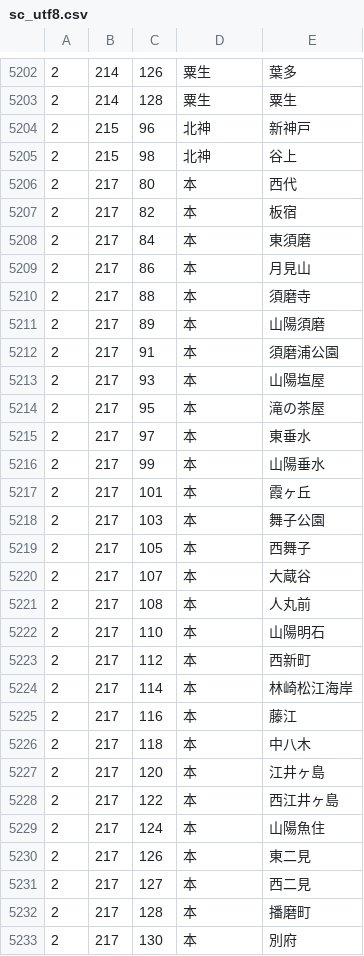
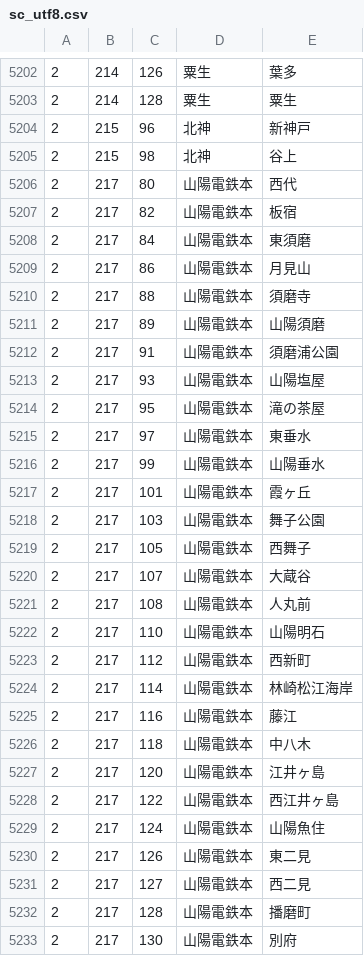
Before and after one commit to toyowata/csv2bin, a CSV file: sc_utf8.csv, drawn as a sheet; only a part is shown, gaps mark what is left out; the diff covers the shown part only.

```diff
--- a/sc_utf8.csv
+++ b/sc_utf8.csv
@@ -5205,29 +5205,29 @@
 2,215,98,北神,谷上,
-2,217,80,本,西代,
-2,217,82,本,板宿,
-2,217,84,本,東須磨,
-2,217,86,本,月見山,
-2,217,88,本,須磨寺,
-2,217,89,本,山陽須磨,
-2,217,91,本,須磨浦公園,
-2,217,93,本,山陽塩屋,
-2,217,95,本,滝の茶屋,
-2,217,97,本,東垂水,
-2,217,99,本,山陽垂水,
-2,217,101,本,霞ヶ丘,
-2,217,103,本,舞子公園,
-2,217,105,本,西舞子,
-2,217,107,本,大蔵谷,
-2,217,108,本,人丸前,
-2,217,110,本,山陽明石,
-2,217,112,本,西新町,
-2,217,114,本,林崎松江海岸,
-2,217,116,本,藤江,
-2,217,118,本,中八木,
-2,217,120,本,江井ヶ島,
-2,217,122,本,西江井ヶ島,
-2,217,124,本,山陽魚住,
-2,217,126,本,東二見,
-2,217,127,本,西二見,
-2,217,128,本,播磨町,
-2,217,130,本,別府,
+2,217,80,山陽電鉄本,西代,
+2,217,82,山陽電鉄本,板宿,
+2,217,84,山陽電鉄本,東須磨,
+2,217,86,山陽電鉄本,月見山,
+2,217,88,山陽電鉄本,須磨寺,
+2,217,89,山陽電鉄本,山陽須磨,
+2,217,91,山陽電鉄本,須磨浦公園,
+2,217,93,山陽電鉄本,山陽塩屋,
+2,217,95,山陽電鉄本,滝の茶屋,
+2,217,97,山陽電鉄本,東垂水,
+2,217,99,山陽電鉄本,山陽垂水,
+2,217,101,山陽電鉄本,霞ヶ丘,
+2,217,103,山陽電鉄本,舞子公園,
+2,217,105,山陽電鉄本,西舞子,
+2,217,107,山陽電鉄本,大蔵谷,
+2,217,108,山陽電鉄本,人丸前,
+2,217,110,山陽電鉄本,山陽明石,
+2,217,112,山陽電鉄本,西新町,
+2,217,114,山陽電鉄本,林崎松江海岸,
+2,217,116,山陽電鉄本,藤江,
+2,217,118,山陽電鉄本,中八木,
+2,217,120,山陽電鉄本,江井ヶ島,
+2,217,122,山陽電鉄本,西江井ヶ島,
+2,217,124,山陽電鉄本,山陽魚住,
+2,217,126,山陽電鉄本,東二見,
+2,217,127,山陽電鉄本,西二見,
+2,217,128,山陽電鉄本,播磨町,
+2,217,130,山陽電鉄本,別府,
```
Also changed, not shown: 142 edited cells elsewhere in this file.
